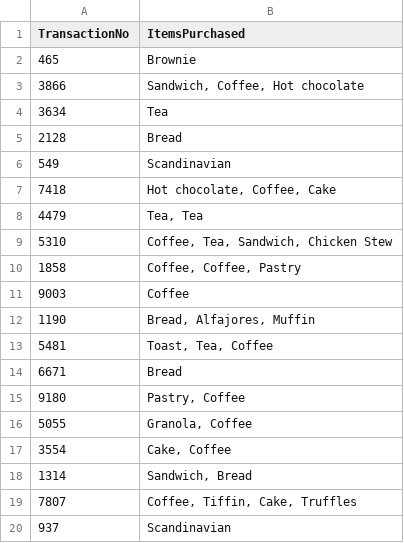
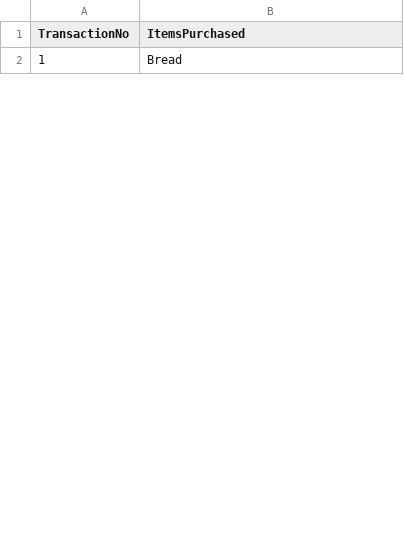
Before and after one commit to naijatek21/Egbuchulam_Chike_midtermproject, a CSV file: alicebakery001.csv, drawn as a sheet; only a part is shown; the diff covers the shown part only.

```diff
--- a/alicebakery001.csv
+++ b/alicebakery001.csv
@@ -1,20 +1,2 @@
 TransactionNo,ItemsPurchased
-465,Brownie
-3866,"Sandwich, Coffee, Hot chocolate"
-3634,Tea
-2128,Bread
-549,Scandinavian
-7418,"Hot chocolate, Coffee, Cake"
-4479,"Tea, Tea"
-5310,"Coffee, Tea, Sandwich, Chicken Stew"
-1858,"Coffee, Coffee, Pastry"
-9003,Coffee
-1190,"Bread, Alfajores, Muffin"
-5481,"Toast, Tea, Coffee"
-6671,Bread
-9180,"Pastry, Coffee"
-5055,"Granola, Coffee"
-3554,"Cake, Coffee"
-1314,"Sandwich, Bread"
-7807,"Coffee, Tiffin, Cake, Truffles"
-937,Scandinavian
+1,Bread
```
Also changed, not shown: 59 added rows and 21 removed rows elsewhere in this file, bobsbreakfast001.csv, charliescafe001.csv, 6 other files.
